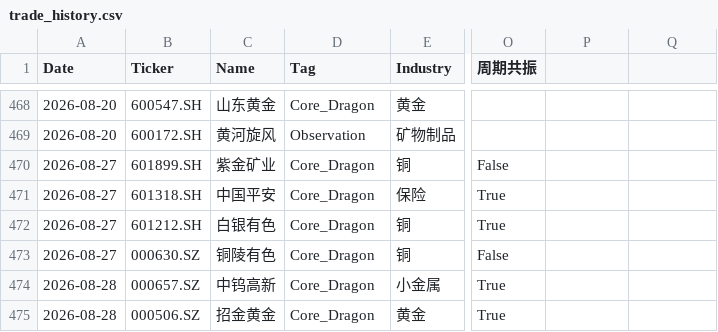
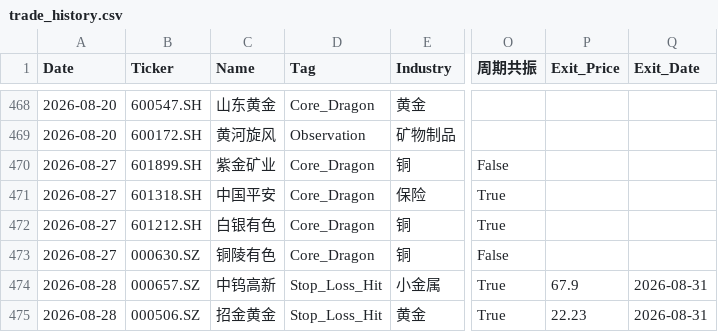
Before and after one commit to wijouyang-lab/a, a CSV file: trade_history.csv, drawn as a sheet; only a part is shown, gaps mark what is left out; the diff names each change by its address in the sheet, - before the commit and + after, or states it on an @@ line.

```diff
--- a/trade_history.csv
+++ b/trade_history.csv
-P1: (empty)
+P1: Exit_Price
-Q1: (empty)
+Q1: Exit_Date
-D474:D475 (Tag): Core_Dragon
+D474:D475 (Tag): Stop_Loss_Hit
-P474 (Exit_Price): (empty)
+P474 (Exit_Price): 67.9
-Q474:Q475 (Exit_Date): (empty)
+Q474:Q475 (Exit_Date): 2026-08-31
-P475 (Exit_Price): (empty)
+P475 (Exit_Price): 22.23
```
Also changed, not shown: review_history.csv.
